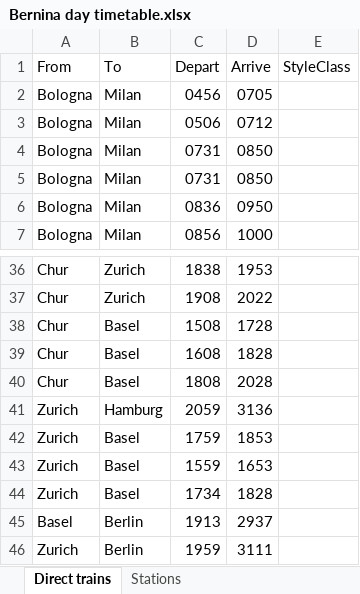
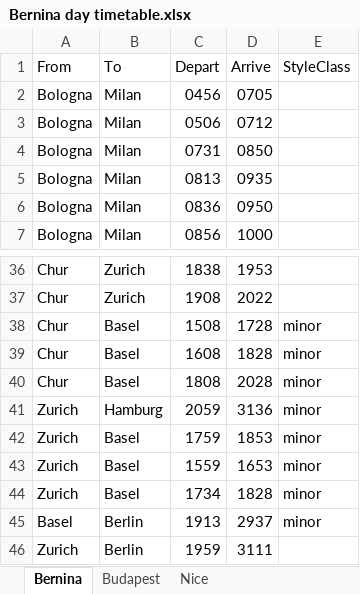
Before and after one commit to rogerspooner/zigzagdiagram, an Excel workbook: Bernina day timetable.xlsx, sheet Bernina, drawn as a sheet; only a part is shown, gaps mark what is left out; values as stored, in another font and other column widths than the file's, no borders; the diff names each change by its address in the sheet, - before the commit and + after, or states it on an @@ line.

```diff
--- a/Bernina day timetable.xlsx (sheet Bernina)
+++ b/Bernina day timetable.xlsx (sheet Bernina)
-sheet tab: Direct trains
+sheet tab: Bernina
-sheet tab: Stations
+sheet tab: Budapest
+sheet tab: Nice
-C5 (Depart): 0731
+C5 (Depart): 0813
-D5 (Arrive): 0850
+D5 (Arrive): 0935
-E38:E45 (StyleClass): (empty)
+E38:E45 (StyleClass): minor
```
Also changed, not shown: sheet Budapest, 3 other files.
